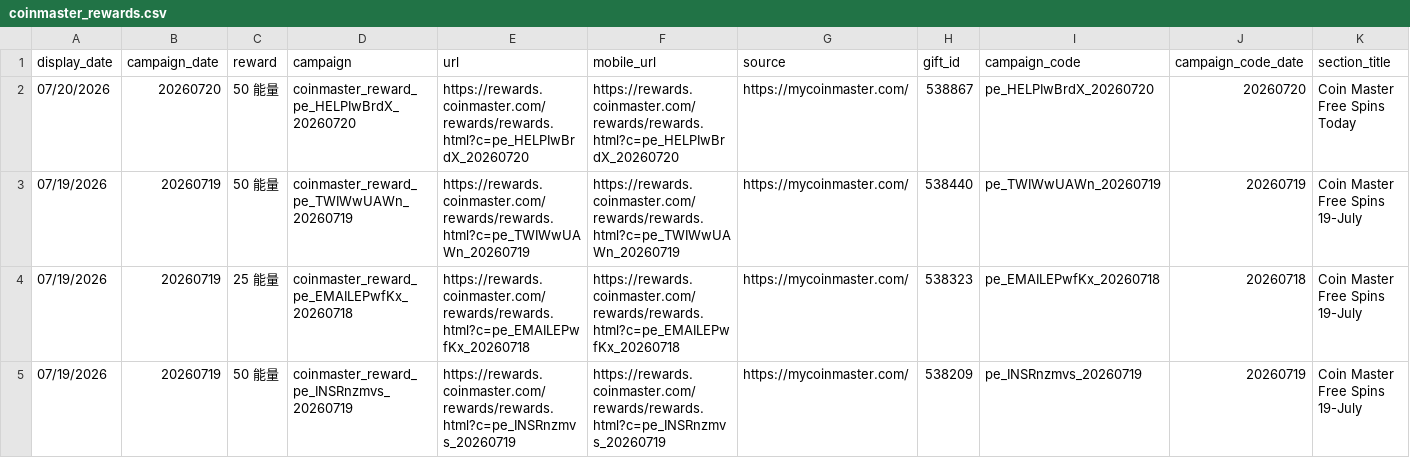
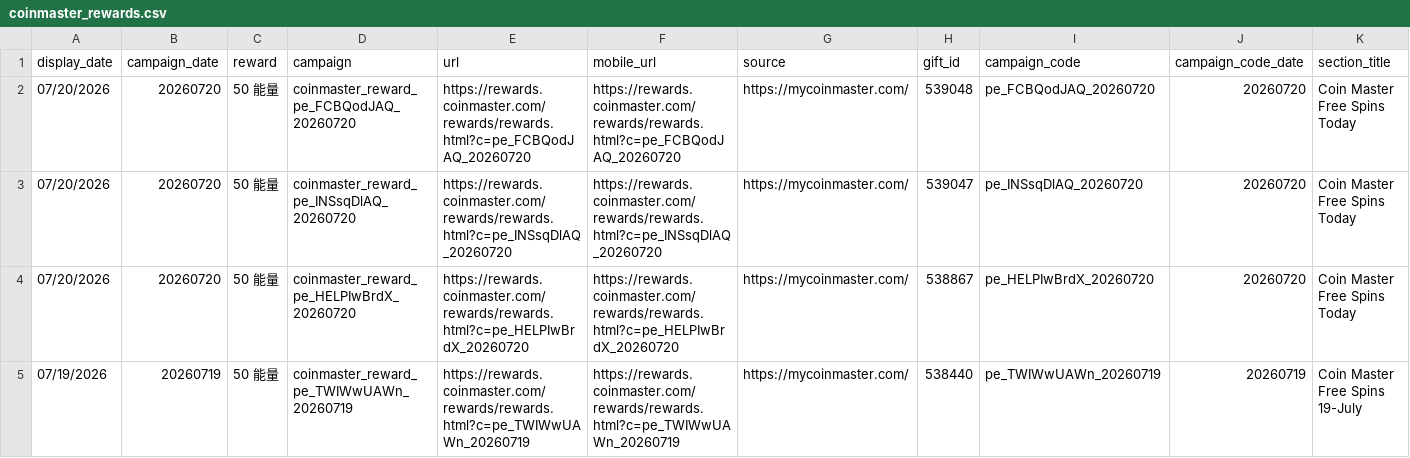
Before and after one commit to Der46/coin_fetch, a CSV file: output/coinmaster_rewards.csv, drawn as a sheet; only a part is shown; the shorter side is filled out with more unchanged rows; rows hold the shown columns only; the diff names each change by its address in the sheet, - before the commit and + after, or states it on an @@ line.

```diff
--- a/output/coinmaster_rewards.csv
+++ b/output/coinmaster_rewards.csv
+row 2: 07/20/2026 | 20260720 | 50 能量 | coinmaster_reward_pe_FCBQodJAQ_20260720 | https://rewards.coinmaster.com/rewards/rewards.html?c=pe_FCBQodJAQ_20260720 | https://rewards.coinmaster.com/rewards/rewards.html?c=pe_FCBQodJAQ_20260720 | https://mycoinmaster.com/ | 539048 | pe_FCBQodJAQ_20260720 | 20260720 | Coin Master Free Spins Today
+row 3: 07/20/2026 | 20260720 | 50 能量 | coinmaster_reward_pe_INSsqDlAQ_20260720 | https://rewards.coinmaster.com/rewards/rewards.html?c=pe_INSsqDlAQ_20260720 | https://rewards.coinmaster.com/rewards/rewards.html?c=pe_INSsqDlAQ_20260720 | https://mycoinmaster.com/ | 539047 | pe_INSsqDlAQ_20260720 | 20260720 | Coin Master Free Spins Today
```
Also changed, not shown: 4 other files.
